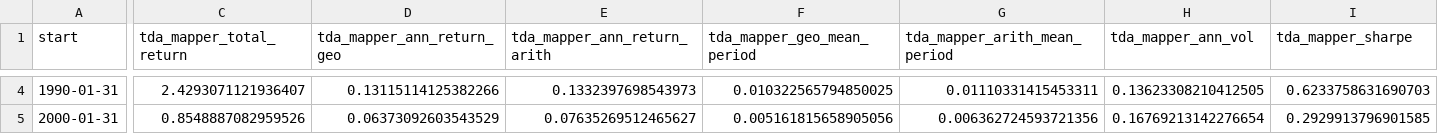
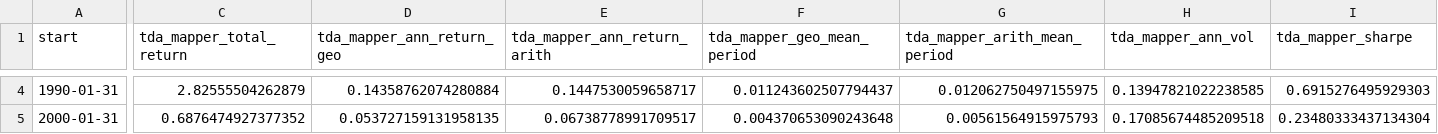
Before and after one commit to jaimecrz3/tda-finance-mapper, a CSV file: results_49_Industry_Portfolios/results_haca_summary_mapper_vs_ph_control.csv, drawn as a sheet; only a part is shown, gaps mark what is left out; the diff covers the shown part only; the diff names each change by its address in the sheet, - before the commit and + after, or states it on an @@ line.

```diff
--- a/results_49_Industry_Portfolios/results_haca_summary_mapper_vs_ph_control.csv
+++ b/results_49_Industry_Portfolios/results_haca_summary_mapper_vs_ph_control.csv
-C4 (tda_mapper_total_return): 2.4293071121936407
+C4 (tda_mapper_total_return): 2.82555504262879
-D4 (tda_mapper_ann_return_geo): 0.13115114125382266
+D4 (tda_mapper_ann_return_geo): 0.14358762074280884
-E4 (tda_mapper_ann_return_arith): 0.1332397698543973
+E4 (tda_mapper_ann_return_arith): 0.1447530059658717
-F4 (tda_mapper_geo_mean_period): 0.010322565794850025
+F4 (tda_mapper_geo_mean_period): 0.011243602507794437
-G4 (tda_mapper_arith_mean_period): 0.01110331415453311
+G4 (tda_mapper_arith_mean_period): 0.012062750497155975
-H4 (tda_mapper_ann_vol): 0.13623308210412505
+H4 (tda_mapper_ann_vol): 0.13947821022238585
-I4 (tda_mapper_sharpe): 0.6233758631690703
+I4 (tda_mapper_sharpe): 0.6915276495929303
-C5 (tda_mapper_total_return): 0.8548887082959526
+C5 (tda_mapper_total_return): 0.6876474927377352
-D5 (tda_mapper_ann_return_geo): 0.06373092603543529
+D5 (tda_mapper_ann_return_geo): 0.053727159131958135
-E5 (tda_mapper_ann_return_arith): 0.07635269512465627
+E5 (tda_mapper_ann_return_arith): 0.06738778991709517
-F5 (tda_mapper_geo_mean_period): 0.005161815658905056
+F5 (tda_mapper_geo_mean_period): 0.004370653090243648
-G5 (tda_mapper_arith_mean_period): 0.006362724593721356
+G5 (tda_mapper_arith_mean_period): 0.00561564915975793
-H5 (tda_mapper_ann_vol): 0.16769213142276654
+H5 (tda_mapper_ann_vol): 0.17085674485209518
-I5 (tda_mapper_sharpe): 0.2929913796901585
+I5 (tda_mapper_sharpe): 0.23480333437134304
```
Also changed, not shown: 176 edited cells elsewhere in this file, data/49_industries_portfolios_monthly.csv, data/ff3_monthly.csv, 11 other files.
